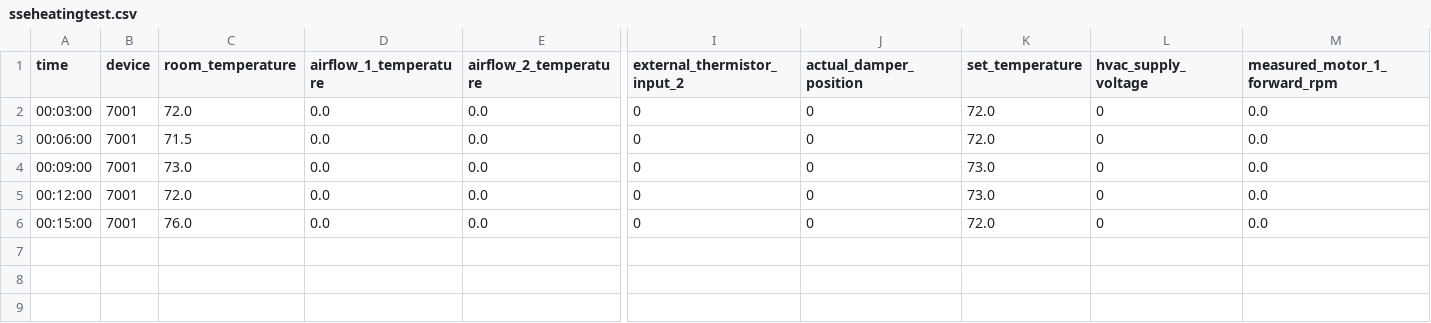
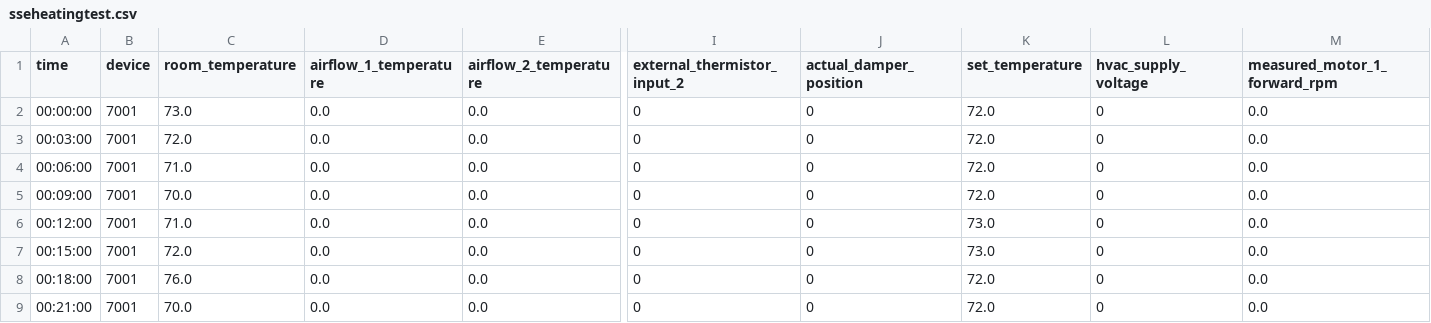
Before and after one commit to YathishGP003/ccu, a CSV file: ui/src/androidTest/assets/simulationtests/sseheatingtest.csv, drawn as a sheet; only a part is shown, gaps mark what is left out; addresses are those after the commit; rows hold the shown columns only; the diff names each change by its address in the sheet, - before the commit and + after, or states it on an @@ line.

```diff
--- a/ui/src/androidTest/assets/simulationtests/sseheatingtest.csv
+++ b/ui/src/androidTest/assets/simulationtests/sseheatingtest.csv
+row 2: 00:00:00 | 7001 | 73.0 | 0.0 | 0.0 | 0 | 0 | 72.0 | 0 | 0.0
-C4 (room_temperature): 71.5
+C4 (room_temperature): 71.0
-C5 (room_temperature): 73.0
+C5 (room_temperature): 70.0
-K5 (set_temperature): 73.0
+K5 (set_temperature): 72.0
-C6 (room_temperature): 72.0
+C6 (room_temperature): 71.0
-C7 (room_temperature): 76.0
+C7 (room_temperature): 72.0
-K7 (set_temperature): 72.0
+K7 (set_temperature): 73.0
+row 8: 00:18:00 | 7001 | 76.0 | 0.0 | 0.0 | 0 | 0 | 72.0 | 0 | 0.0
+row 9: 00:21:00 | 7001 | 70.0 | 0.0 | 0.0 | 0 | 0 | 72.0 | 0 | 0.0
```
Also changed, not shown: 9 other files.
